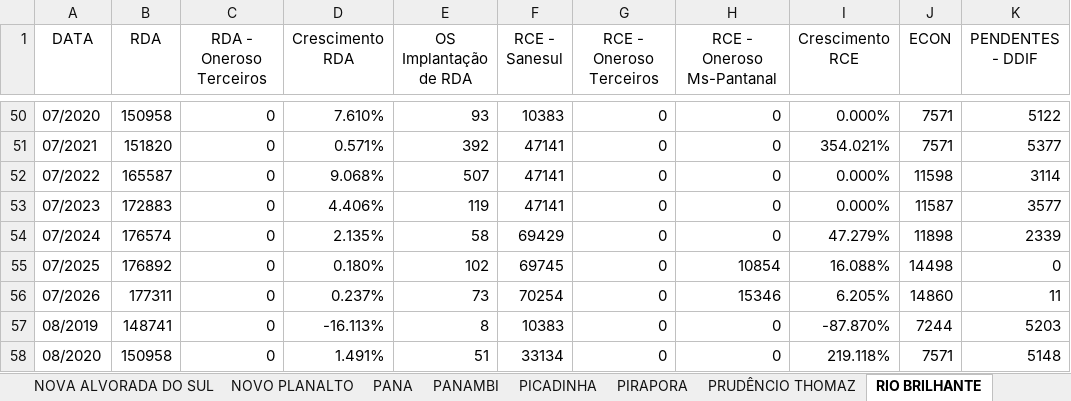
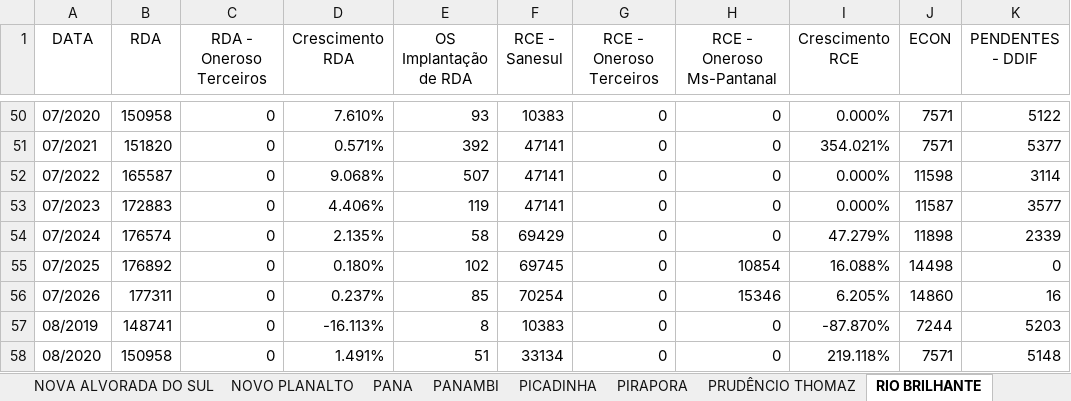
Before and after one commit to OtavioDayrots/Registro_Regional_MS, an Excel workbook: regionais/registroDOS.xlsx, sheet RIO BRILHANTE, drawn as a sheet; only a part is shown, gaps mark what is left out; values as stored, in another font and other column widths than the file's, no borders; the diff names each change by its address in the sheet, - before the commit and + after, or states it on an @@ line.

```diff
--- a/regionais/registroDOS.xlsx (sheet RIO BRILHANTE)
+++ b/regionais/registroDOS.xlsx (sheet RIO BRILHANTE)
-E56 (OS Implantação de RDA): 73
+E56 (OS Implantação de RDA): 85
-K56 (PENDENTES - DDIF): 11
+K56 (PENDENTES - DDIF): 16
```
Also changed, not shown: sheet FATIMA DO SUL, sheet MARACAJU, sheet DOURADOS, sheet SANTA TEREZINHA, sheet PANA, sheet CARUMBE, 22 more sheets, regionais/registroAUA.xlsx, regionais/registroCMA.xlsx, 8 other files.
